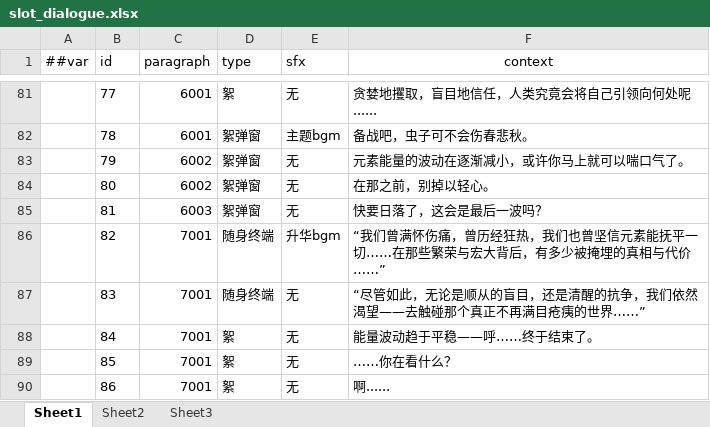
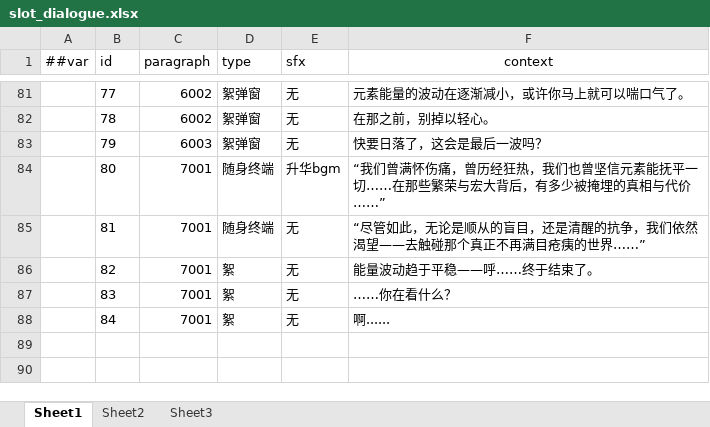
Before and after one commit to 5FYZhou/deepseaoil, an Excel workbook: ConfigWorkspace/Data/slot_dialogue.xlsx, sheet Sheet1, drawn as a sheet; only a part is shown, gaps mark what is left out; values as stored, in another font and other column widths than the file's, no borders; the diff covers the shown part only; the diff names each change by its address in the sheet, - before the commit and + after, or states it on an @@ line.

```diff
--- a/ConfigWorkspace/Data/slot_dialogue.xlsx (sheet Sheet1)
+++ b/ConfigWorkspace/Data/slot_dialogue.xlsx (sheet Sheet1)
-C81:C82 (paragraph): 6001
+C81:C82 (paragraph): 6002
-D81 (type): 絮
+D81 (type): 絮弹窗
-F81 (context): 贪婪地攫取，盲目地信任，人类究竟会将自己引领向何处呢......
+F81 (context): 元素能量的波动在逐渐减小，或许你马上就可以喘口气了。
-E82 (sfx): 主题bgm
+E82 (sfx): 无
-F82 (context): 备战吧，虫子可不会伤春悲秋。
+F82 (context): 在那之前，别掉以轻心。
-C83 (paragraph): 6002
+C83 (paragraph): 6003
-F83 (context): 元素能量的波动在逐渐减小，或许你马上就可以喘口气了。
+F83 (context): 快要日落了，这会是最后一波吗？
-C84 (paragraph): 6002
+C84 (paragraph): 7001
-D84:D85 (type): 絮弹窗
+D84:D85 (type): 随身终端
-E84 (sfx): 无
+E84 (sfx): 升华bgm
-F84 (context): 在那之前，别掉以轻心。
+F84 (context): “我们曾满怀伤痛，曾历经狂热，我们也曾坚信元素能抚平一切……在那些繁荣与宏大背后，有多少被掩埋的真相与代价……”
-C85 (paragraph): 6003
+C85 (paragraph): 7001
-F85 (context): 快要日落了，这会是最后一波吗？
+F85 (context): “尽管如此，无论是顺从的盲目，还是清醒的抗争，我们依然渴望——去触碰那个真正不再满目疮痍的世界……”
-D86:D87 (type): 随身终端
+D86:D87 (type): 絮
-E86 (sfx): 升华bgm
+E86 (sfx): 无
-F86 (context): “我们曾满怀伤痛，曾历经狂热，我们也曾坚信元素能抚平一切……在那些繁荣与宏大背后，有多少被掩埋的真相与代价……”
+F86 (context): 能量波动趋于平稳——呼……终于结束了。
-F87 (context): “尽管如此，无论是顺从的盲目，还是清醒的抗争，我们依然渴望——去触碰那个真正不再满目疮痍的世界……”
+F87 (context): ……你在看什么？
-F88 (context): 能量波动趋于平稳——呼……终于结束了。
+F88 (context): 啊......
-row 89:  | 85 | 7001 | 絮 | 无 | ……你在看什么？
-row 90:  | 86 | 7001 | 絮 | 无 | 啊......
```
Also changed, not shown: 79 edited cells and cell formats elsewhere in this sheet, 1 other file.
